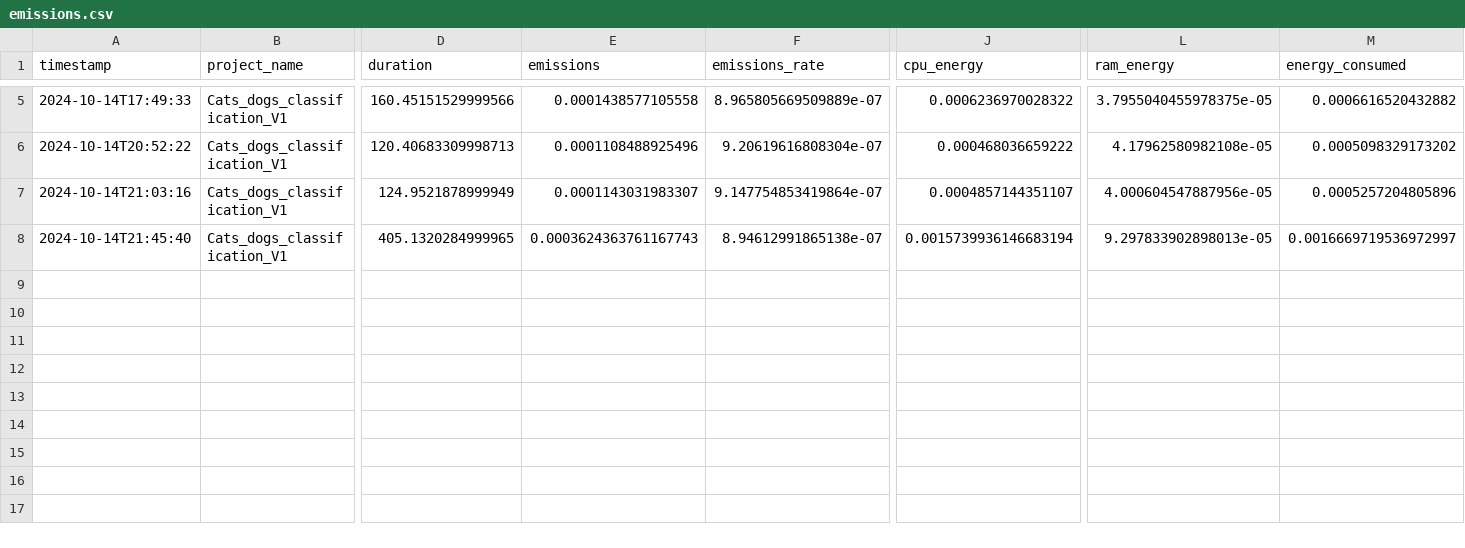
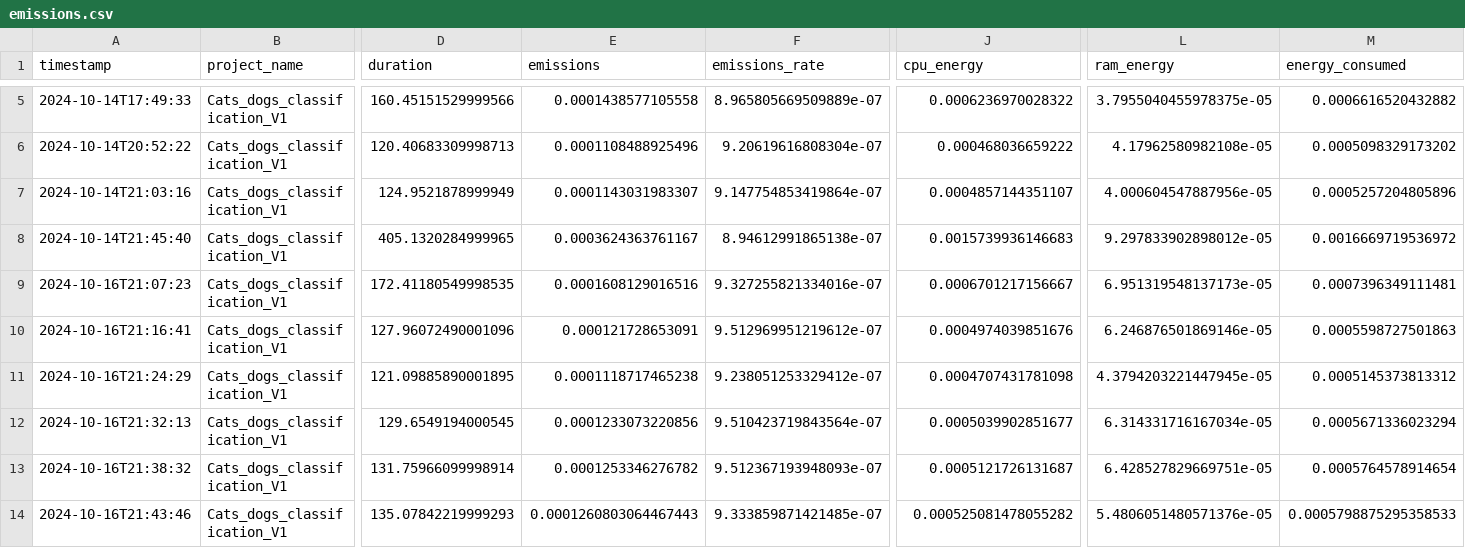
Before and after one commit to taed2-2425q1-gced-upc/TAED2_scooby_doo_team, a CSV file: metrics/emissions.csv, drawn as a sheet; only a part is shown, gaps mark what is left out; rows hold the shown columns only; the diff names each change by its address in the sheet, - before the commit and + after, or states it on an @@ line.

```diff
--- a/metrics/emissions.csv
+++ b/metrics/emissions.csv
-E8 (emissions): 0.0003624363761167743
+E8 (emissions): 0.0003624363761167
-J8 (cpu_energy): 0.0015739936146683194
+J8 (cpu_energy): 0.0015739936146683
-L8 (ram_energy): 9.297833902898013e-05
+L8 (ram_energy): 9.297833902898012e-05
-M8 (energy_consumed): 0.0016669719536972997
+M8 (energy_consumed): 0.0016669719536972
+row 9: 2024-10-16T21:07:23 | Cats_dogs_classification_V1 | 172.41180549998535 | 0.0001608129016516 | 9.327255821334016e-07 | 0.0006701217156667 | 6.951319548137173e-05 | 0.0007396349111481
+row 10: 2024-10-16T21:16:41 | Cats_dogs_classification_V1 | 127.96072490001096 | 0.000121728653091 | 9.512969951219612e-07 | 0.0004974039851676 | 6.246876501869146e-05 | 0.0005598727501863
+row 11: 2024-10-16T21:24:29 | Cats_dogs_classification_V1 | 121.09885890001895 | 0.0001118717465238 | 9.238051253329412e-07 | 0.0004707431781098 | 4.3794203221447945e-05 | 0.0005145373813312
+row 12: 2024-10-16T21:32:13 | Cats_dogs_classification_V1 | 129.6549194000545 | 0.0001233073220856 | 9.510423719843564e-07 | 0.0005039902851677 | 6.314331716167034e-05 | 0.0005671336023294
+row 13: 2024-10-16T21:38:32 | Cats_dogs_classification_V1 | 131.75966099998914 | 0.0001253346276782 | 9.512367193948093e-07 | 0.0005121726131687 | 6.428527829669751e-05 | 0.0005764578914654
+row 14: 2024-10-16T21:43:46 | Cats_dogs_classification_V1 | 135.07842219999293 | 0.0001260803064467443 | 9.333859871421485e-07 | 0.000525081478055282 | 5.4806051480571376e-05 | 0.0005798875295358533
```
Also changed, not shown: 2 other files.
